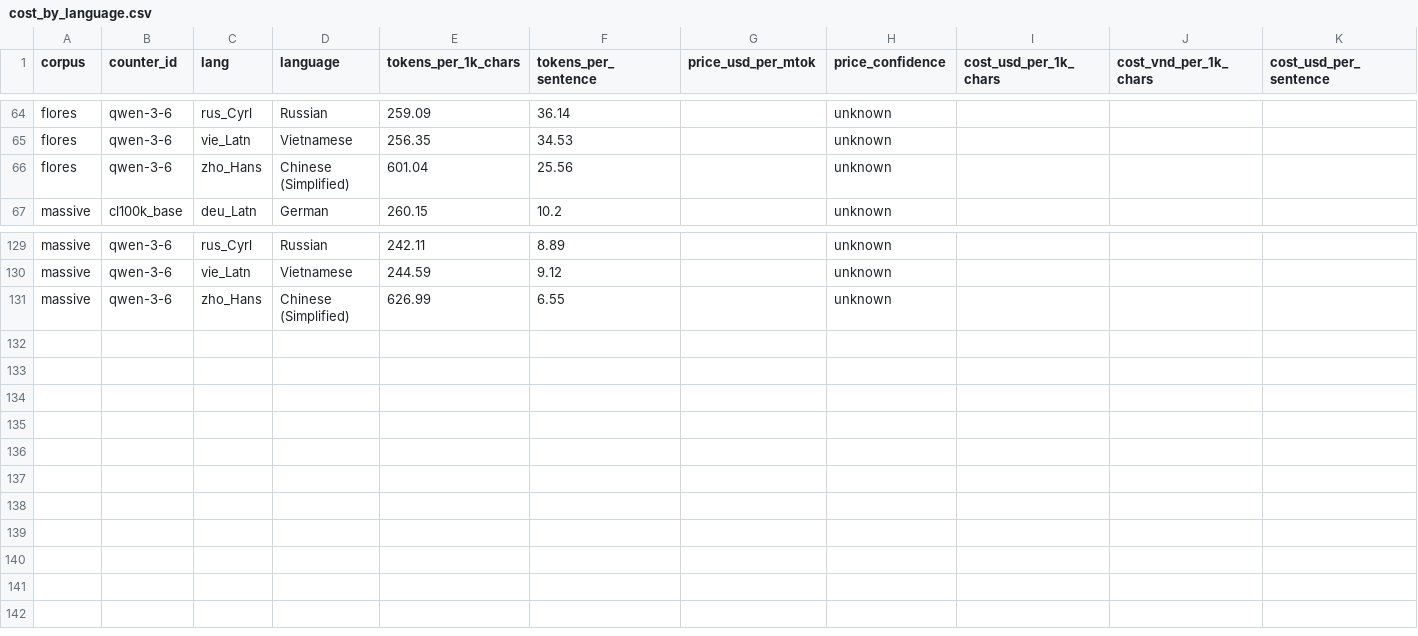
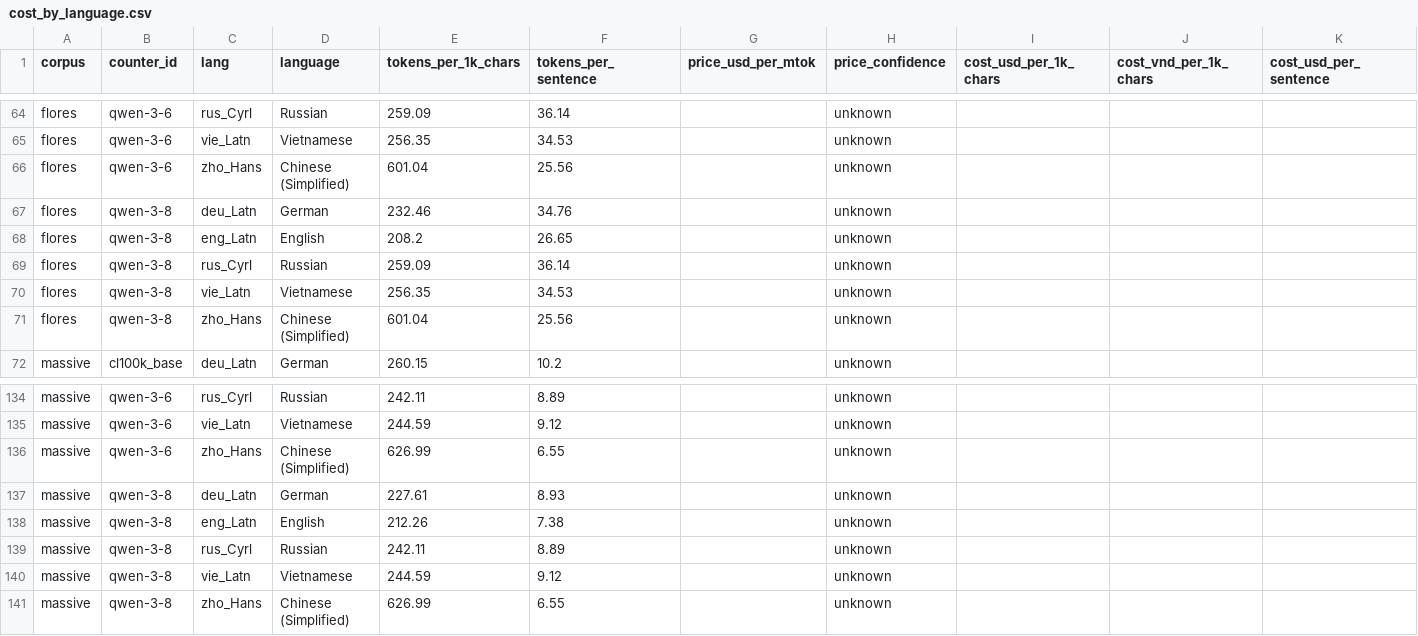
Before and after one commit to aeonic-asia/aeonic-llm-token-cost-by-language, a CSV file: eval/results/cost_by_language.csv, drawn as a sheet; only a part is shown, gaps mark what is left out; rows hold the shown columns only; the diff names each change by its address in the sheet, - before the commit and + after, or states it on an @@ line.

```diff
--- a/eval/results/cost_by_language.csv
+++ b/eval/results/cost_by_language.csv
+row 67: flores | qwen-3-8 | deu_Latn | German | 232.46 | 34.76 |  | unknown
+row 68: flores | qwen-3-8 | eng_Latn | English | 208.2 | 26.65 |  | unknown
+row 69: flores | qwen-3-8 | rus_Cyrl | Russian | 259.09 | 36.14 |  | unknown
+row 70: flores | qwen-3-8 | vie_Latn | Vietnamese | 256.35 | 34.53 |  | unknown
+row 71: flores | qwen-3-8 | zho_Hans | Chinese (Simplified) | 601.04 | 25.56 |  | unknown
+row 137: massive | qwen-3-8 | deu_Latn | German | 227.61 | 8.93 |  | unknown
+row 138: massive | qwen-3-8 | eng_Latn | English | 212.26 | 7.38 |  | unknown
+row 139: massive | qwen-3-8 | rus_Cyrl | Russian | 242.11 | 8.89 |  | unknown
+row 140: massive | qwen-3-8 | vie_Latn | Vietnamese | 244.59 | 9.12 |  | unknown
+row 141: massive | qwen-3-8 | zho_Hans | Chinese (Simplified) | 626.99 | 6.55 |  | unknown
```
Also changed, not shown: eval/results/aggregate_counts.csv, eval/results/premium_by_language.csv, 24 other files.
